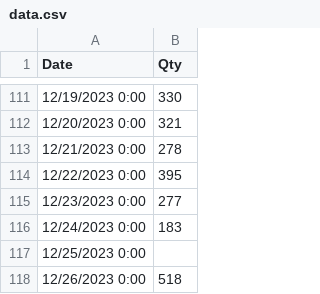
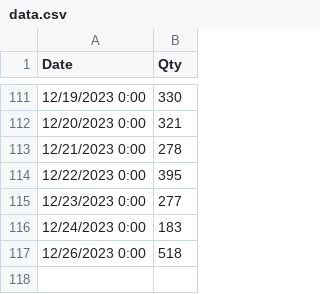
Before and after one commit to PriyaBrataSen/Machine_Learning_with_python, a CSV file: Data/data.csv, drawn as a sheet; only a part is shown, gaps mark what is left out.

Commit message:
Update data.csv

```diff
--- a/Data/data.csv
+++ b/Data/data.csv
@@ -116,3 +116,2 @@
 12/24/2023 0:00,183
-12/25/2023 0:00,
 12/26/2023 0:00,518
```
